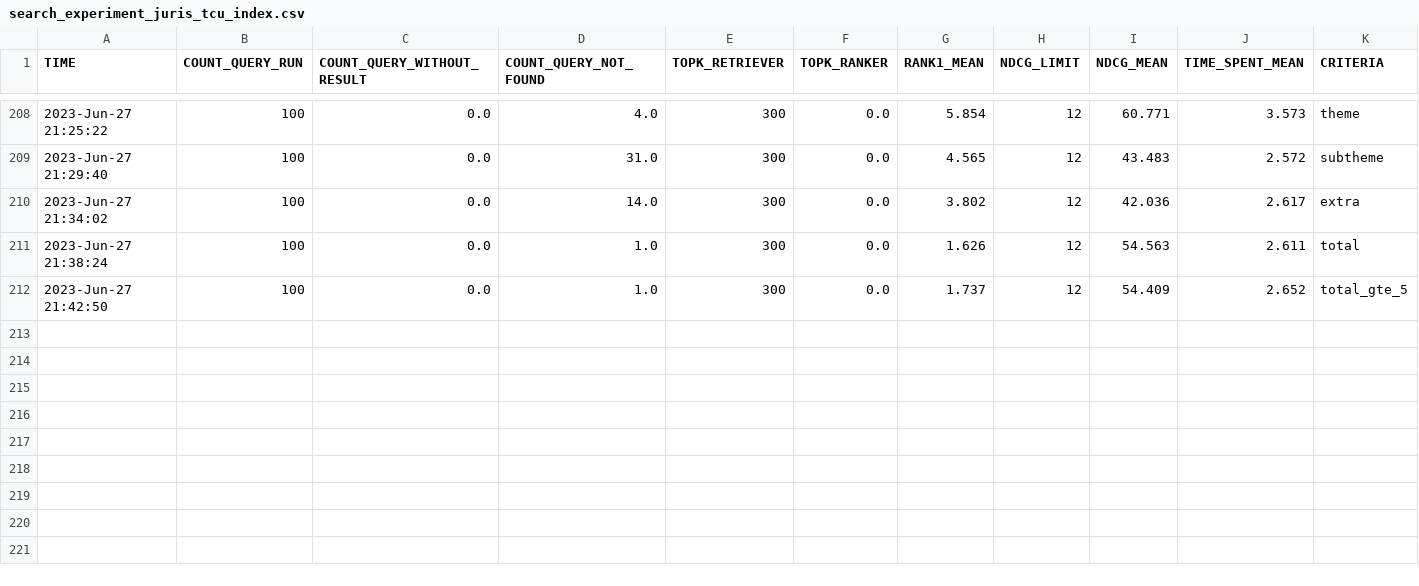
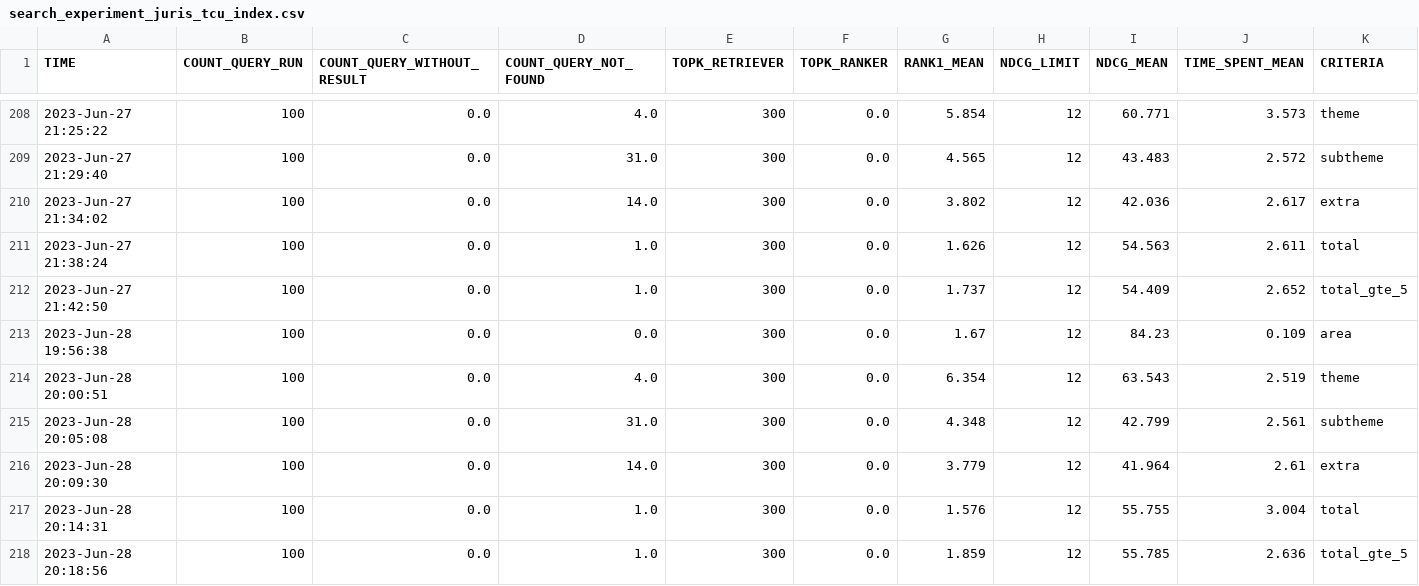
Before and after one commit to marcusborela/ind-ir, a CSV file: data/search/juris_tcu_index/search_experiment_juris_tcu_index.csv, drawn as a sheet; only a part is shown, gaps mark what is left out; rows hold the shown columns only; the diff names each change by its address in the sheet, - before the commit and + after, or states it on an @@ line.

```diff
--- a/data/search/juris_tcu_index/search_experiment_juris_tcu_index.csv
+++ b/data/search/juris_tcu_index/search_experiment_juris_tcu_index.csv
+row 213: 2023-Jun-28 19:56:38 | 100 | 0.0 | 0.0 | 300 | 0.0 | 1.67 | 12 | 84.23 | 0.109 | area
+row 214: 2023-Jun-28 20:00:51 | 100 | 0.0 | 4.0 | 300 | 0.0 | 6.354 | 12 | 63.543 | 2.519 | theme
+row 215: 2023-Jun-28 20:05:08 | 100 | 0.0 | 31.0 | 300 | 0.0 | 4.348 | 12 | 42.799 | 2.561 | subtheme
+row 216: 2023-Jun-28 20:09:30 | 100 | 0.0 | 14.0 | 300 | 0.0 | 3.779 | 12 | 41.964 | 2.61 | extra
+row 217: 2023-Jun-28 20:14:31 | 100 | 0.0 | 1.0 | 300 | 0.0 | 1.576 | 12 | 55.755 | 3.004 | total
+row 218: 2023-Jun-28 20:18:56 | 100 | 0.0 | 1.0 | 300 | 0.0 | 1.859 | 12 | 55.785 | 2.636 | total_gte_5
```
Also changed, not shown: data/search/juris_tcu/search_experiment_juris_tcu.csv, 6 other files.
